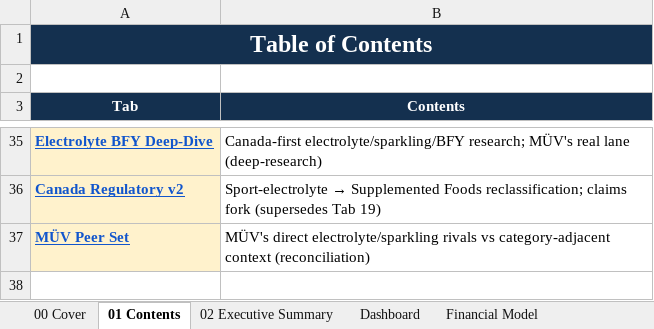
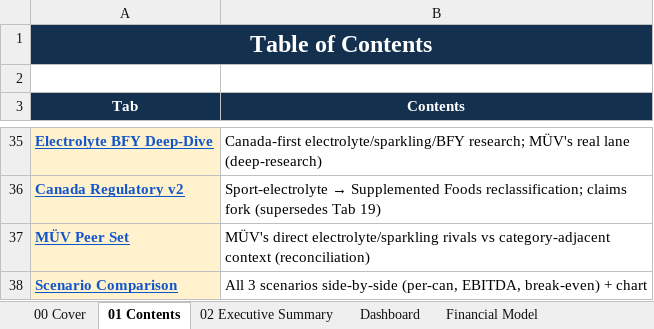
Before and after one commit to louisnto-cloud/my-first-project, an Excel workbook: Organika_Sparkling_Competitor_Intelligence_ENTERPRISE.xlsx, sheet 01 Contents, drawn as a sheet; only a part is shown, gaps mark what is left out; values as stored, in another font and other column widths than the file's, no borders; the diff names each change by its address in the sheet, - before the commit and + after, or states it on an @@ line.

```diff
--- a/Organika_Sparkling_Competitor_Intelligence_ENTERPRISE.xlsx (sheet 01 Contents)
+++ b/Organika_Sparkling_Competitor_Intelligence_ENTERPRISE.xlsx (sheet 01 Contents)
+row 38: Scenario Comparison | All 3 scenarios side-by-side (per-can, EBITDA, break-even) + chart
```
Also changed, not shown: other sheet tabs, charts or pictures, 5 other files.
